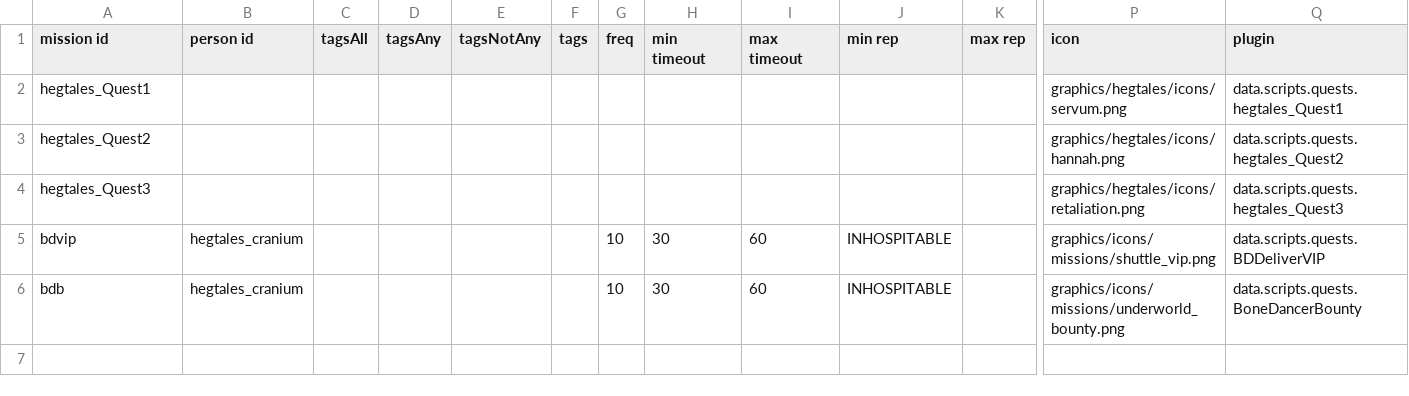
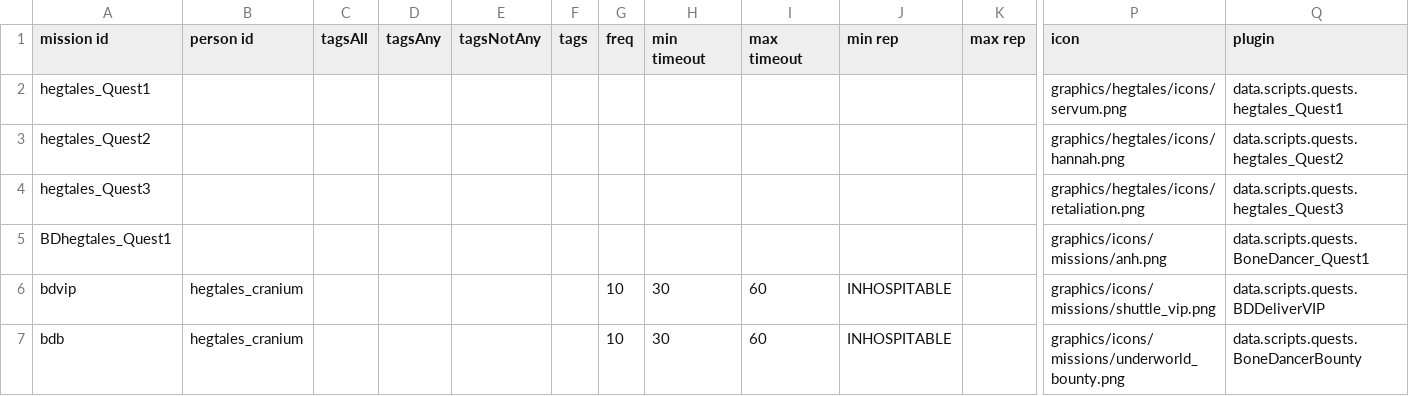
Before and after one commit to Eluxor/hegtales, a CSV file: data/campaign/person_missions.csv, drawn as a sheet; only a part is shown, gaps mark what is left out; rows hold the shown columns only; the diff names each change by its address in the sheet, - before the commit and + after, or states it on an @@ line.

Commit message:
MOOOOOOOOOORE STUFF MISSION 1 PIRATES TEST

```diff
--- a/data/campaign/person_missions.csv
+++ b/data/campaign/person_missions.csv
+row 5: BDhegtales_Quest1 |  |  |  |  |  |  |  |  |  |  | graphics/icons/missions/anh.png | data.scripts.quests.BoneDancer_Quest1
```
Also changed, not shown: 8 other files.
